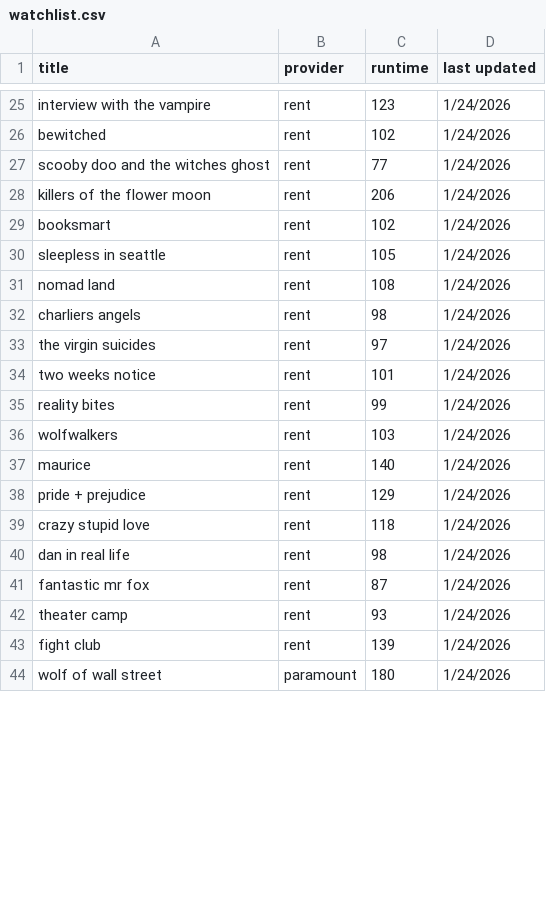
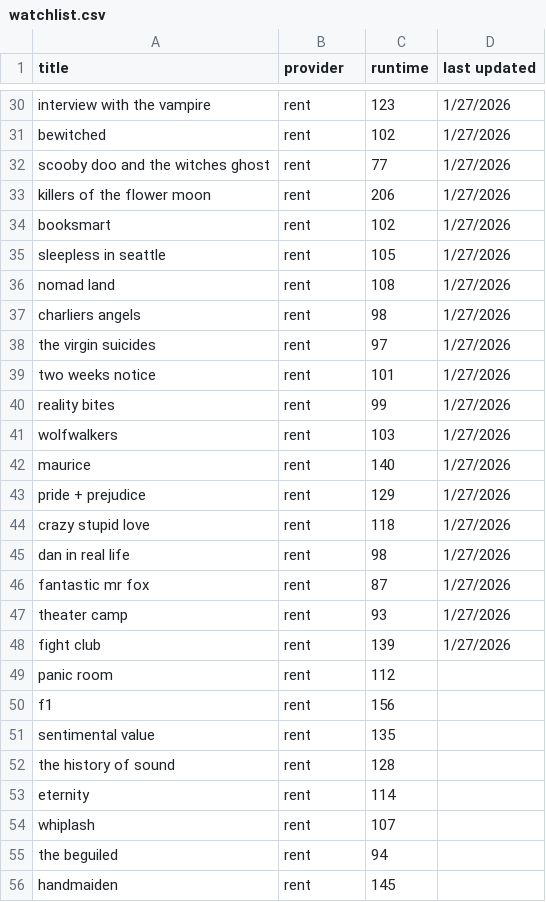
Before and after one commit to areel321/Small-Exercises, a CSV file: movie selector/watchlist.csv, drawn as a sheet; only a part is shown, gaps mark what is left out; removed rows and columns are numbered as before the commit, all else as after; the diff covers the shown part only; the diff names each change by its address in the sheet, - before the commit and + after, or states it on an @@ line.

```diff
--- a/movie selector/watchlist.csv
+++ b/movie selector/watchlist.csv
-D30:D48 (last updated): 1/24/2026
+D30:D48 (last updated): 1/27/2026
-row 44: wolf of wall street | paramount | 180 | 1/24/2026
+row 49: panic room | rent | 112
+row 50: f1 | rent | 156
+row 51: sentimental value | rent | 135
+row 52: the history of sound | rent | 128
+row 53: eternity | rent | 114
+row 54: whiplash | rent | 107
+row 55: the beguiled | rent | 94
+row 56: handmaiden | rent | 145
```
Also changed, not shown: 16 added rows, 3 removed rows and 29 edited cells elsewhere in this file, 2 other files.
